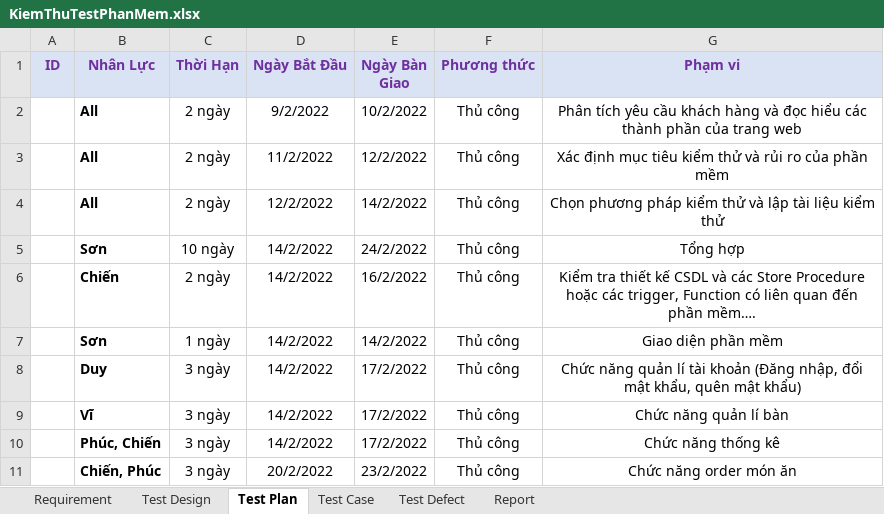
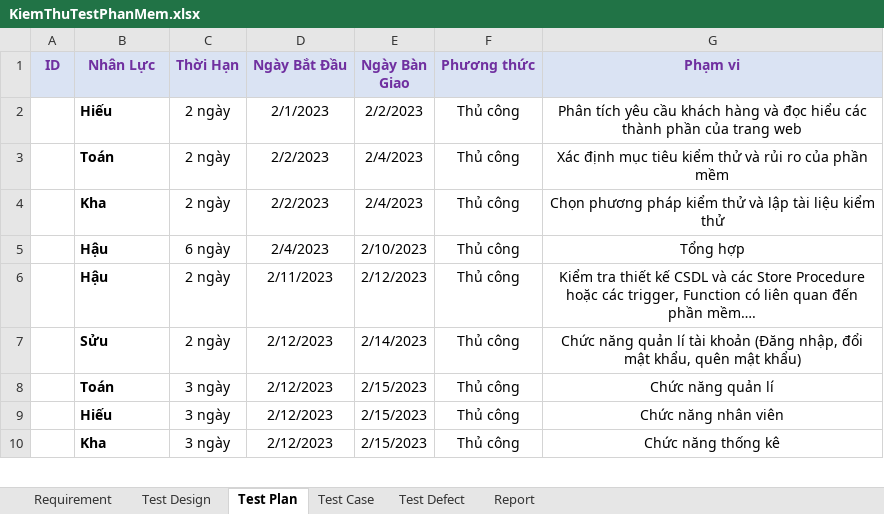
Before and after one commit to minhhaufpt/DUAN1, an Excel workbook: KiemThuTestPhanMem.xlsx, sheet Test Plan, drawn as a sheet; only a part is shown; values as stored, in another font and other column widths than the file's, no borders; removed rows and columns are numbered as before the commit, all else as after; the diff covers the shown part only; the diff names each change by its address in the sheet, - before the commit and + after, or states it on an @@ line.

```diff
--- a/KiemThuTestPhanMem.xlsx (sheet Test Plan)
+++ b/KiemThuTestPhanMem.xlsx (sheet Test Plan)
-B2 (Nhân Lực): All
+B2 (Nhân Lực): Hiếu
-D2 (Ngày Bắt Đầu): 9/2/2022
+D2 (Ngày Bắt Đầu): 2/1/2023
-E2 (Ngày Bàn Giao): 10/2/2022
+E2 (Ngày Bàn Giao): 2/2/2023
-B3 (Nhân Lực): All
+B3 (Nhân Lực): Toán
-D3 (Ngày Bắt Đầu): 11/2/2022
+D3 (Ngày Bắt Đầu): 2/2/2023
-E3 (Ngày Bàn Giao): 12/2/2022
+E3 (Ngày Bàn Giao): 2/4/2023
-B4 (Nhân Lực): All
+B4 (Nhân Lực): Kha
-D4 (Ngày Bắt Đầu): 12/2/2022
+D4 (Ngày Bắt Đầu): 2/2/2023
-E4 (Ngày Bàn Giao): 14/2/2022
+E4 (Ngày Bàn Giao): 2/4/2023
-B5 (Nhân Lực): Sơn
+B5 (Nhân Lực): Hậu
-C5 (Thời Hạn): 10 ngày
+C5 (Thời Hạn): 6 ngày
-D5 (Ngày Bắt Đầu): 14/2/2022
+D5 (Ngày Bắt Đầu): 2/4/2023
-E5 (Ngày Bàn Giao): 24/2/2022
+E5 (Ngày Bàn Giao): 2/10/2023
-B6 (Nhân Lực): Chiến
+B6 (Nhân Lực): Hậu
-D6 (Ngày Bắt Đầu): 14/2/2022
+D6 (Ngày Bắt Đầu): 2/11/2023
-E6 (Ngày Bàn Giao): 16/2/2022
+E6 (Ngày Bàn Giao): 2/12/2023
-row 7:  | Sơn | 1 ngày | 14/2/2022 | 14/2/2022 | Thủ công | Giao diện phần mềm
-B7 (Nhân Lực): Duy
+B7 (Nhân Lực): Sửu
-C7 (Thời Hạn): 3 ngày
+C7 (Thời Hạn): 2 ngày
-D7:D8 (Ngày Bắt Đầu): 14/2/2022
+D7:D8 (Ngày Bắt Đầu): 2/12/2023
-E7 (Ngày Bàn Giao): 17/2/2022
+E7 (Ngày Bàn Giao): 2/14/2023
-B8 (Nhân Lực): Vĩ
+B8 (Nhân Lực): Toán
-E8 (Ngày Bàn Giao): 17/2/2022
+E8 (Ngày Bàn Giao): 2/15/2023
-G8 (Phạm vi): Chức năng quản lí bàn
+G8 (Phạm vi): Chức năng quản lí
+row 9:  | Hiếu | 3 ngày | 2/12/2023 | 2/15/2023 | Thủ công | Chức năng nhân viên
-B10 (Nhân Lực): Phúc, Chiến
+B10 (Nhân Lực): Kha
-D10 (Ngày Bắt Đầu): 14/2/2022
+D10 (Ngày Bắt Đầu): 2/12/2023
-E10 (Ngày Bàn Giao): 17/2/2022
+E10 (Ngày Bàn Giao): 2/15/2023
-row 11:  | Chiến, Phúc | 3 ngày | 20/2/2022 | 23/2/2022 | Thủ công | Chức năng order món ăn
```
Also changed, not shown: 4 added rows, 1 removed row and 8 edited cells elsewhere in this sheet, sheet Test Design, sheet Requirement.
